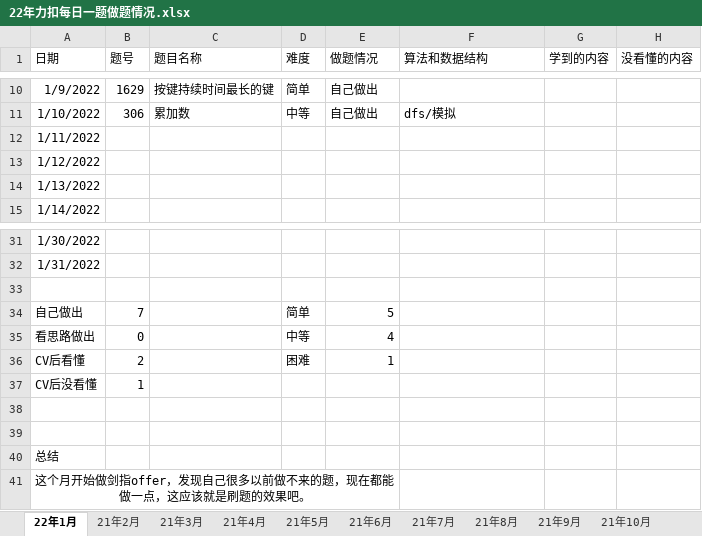
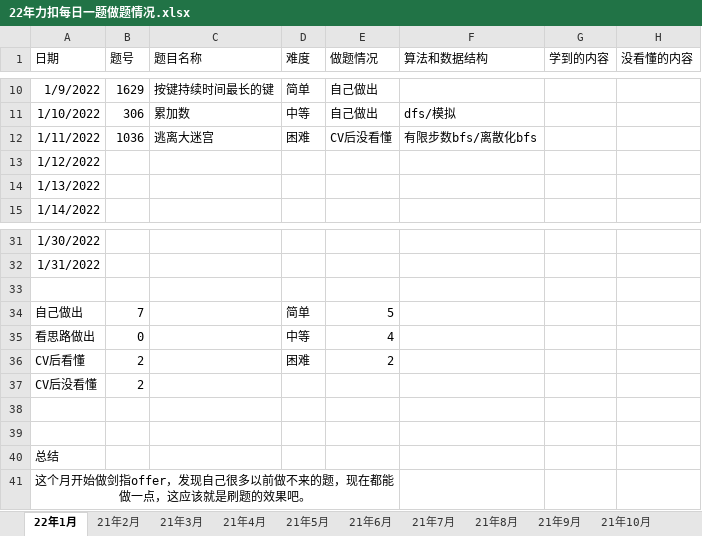
Before and after one commit to S-N-O-R-L-A-X/leetcode, an Excel workbook: 22年力扣每日一题做题情况.xlsx, sheet 22年1月, drawn as a sheet; only a part is shown, gaps mark what is left out; values as stored, in another font and other column widths than the file's, no borders; charts and pictures not drawn; the diff names each change by its address in the sheet, - before the commit and + after, or states it on an @@ line.

Commit message:
1-11

```diff
--- a/22年力扣每日一题做题情况.xlsx (sheet 22年1月)
+++ b/22年力扣每日一题做题情况.xlsx (sheet 22年1月)
-B12 (题号): (empty)
+B12 (题号): 1036
-C12 (题目名称): (empty)
+C12 (题目名称): 逃离大迷宫
-D12 (难度): (empty)
+D12 (难度): 困难
-E12 (做题情况): (empty)
+E12 (做题情况): CV后没看懂
-F12 (算法和数据结构): (empty)
+F12 (算法和数据结构): 有限步数bfs/离散化bfs
-E36 (做题情况): 1
+E36 (做题情况): 2
-B37 (题号): 1
+B37 (题号): 2
```
Also changed, not shown: charts or pictures.
